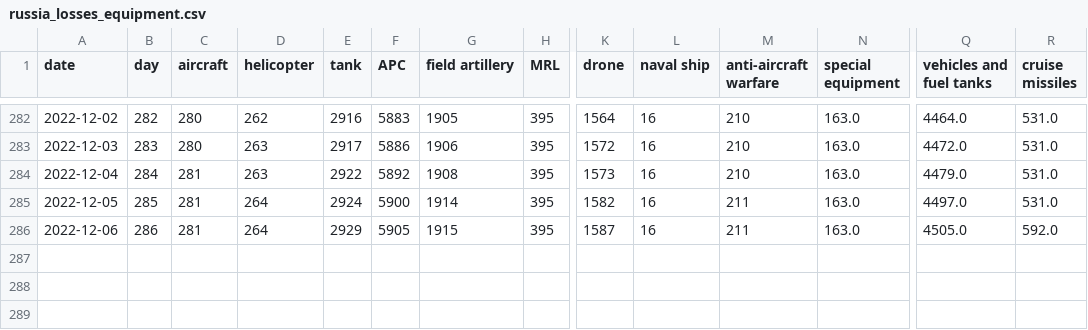
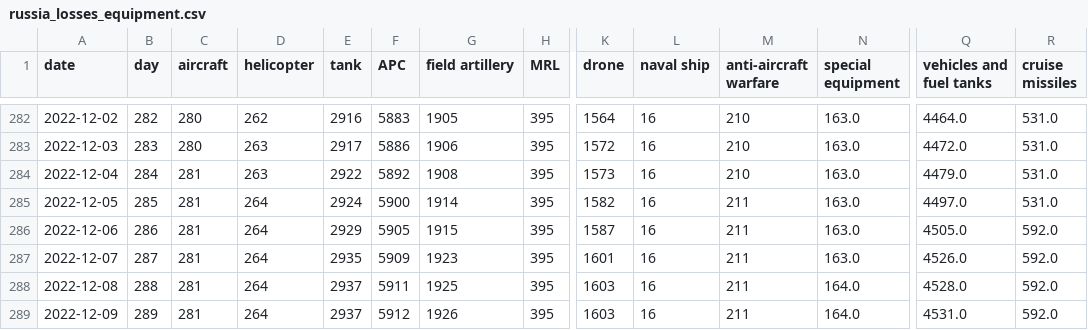
Before and after one commit to taw/open-source-adventures, a CSV file: docs/episode-29/tanks/russia_losses_equipment.csv, drawn as a sheet; only a part is shown, gaps mark what is left out; rows hold the shown columns only; the diff names each change by its address in the sheet, - before the commit and + after, or states it on an @@ line.

Commit message:
Data Update

```diff
--- a/docs/episode-29/tanks/russia_losses_equipment.csv
+++ b/docs/episode-29/tanks/russia_losses_equipment.csv
+row 287: 2022-12-07 | 287 | 281 | 264 | 2935 | 5909 | 1923 | 395 | 1601 | 16 | 211 | 163.0 | 4526.0 | 592.0
+row 288: 2022-12-08 | 288 | 281 | 264 | 2937 | 5911 | 1925 | 395 | 1603 | 16 | 211 | 164.0 | 4528.0 | 592.0
+row 289: 2022-12-09 | 289 | 281 | 264 | 2937 | 5912 | 1926 | 395 | 1603 | 16 | 211 | 164.0 | 4531.0 | 592.0
```
Also changed, not shown: docs/episode-30/russia_losses_equipment.982e4e03.csv, docs/episode-31/russia_losses_equipment.csv, 48 other files.
